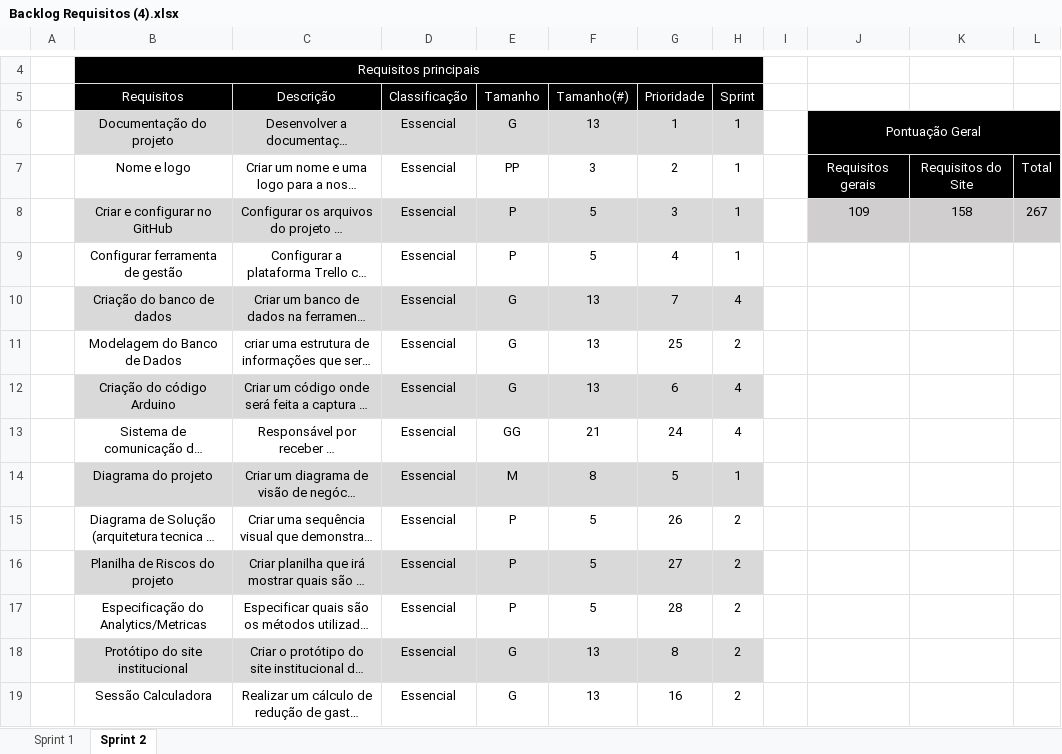
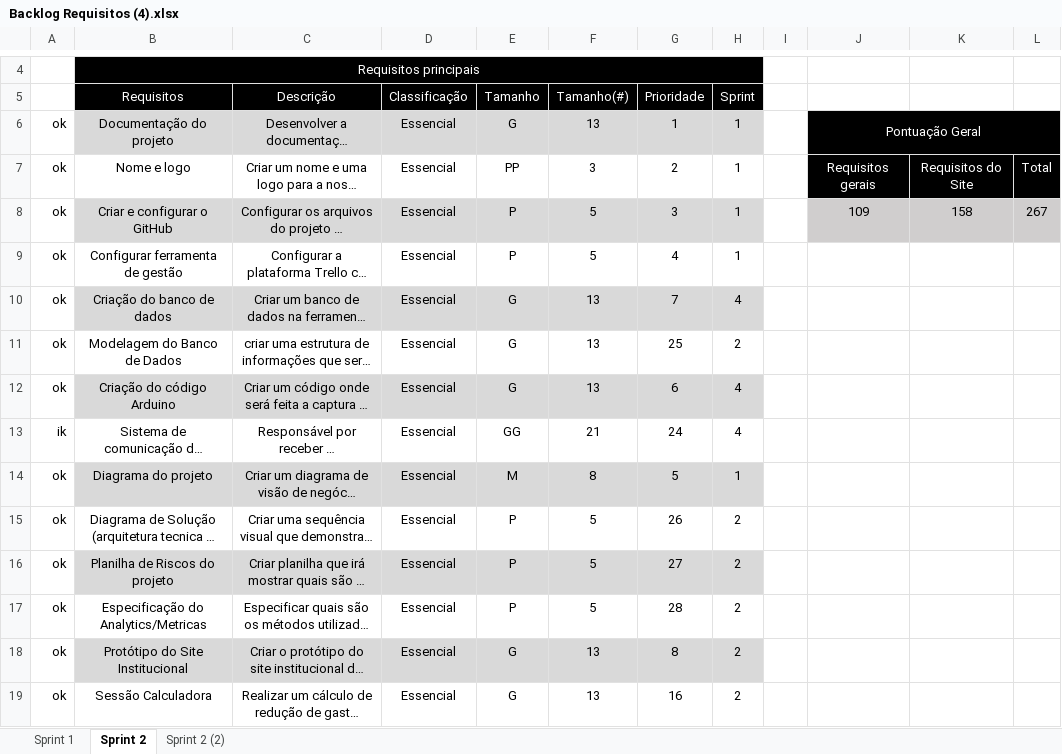
Before and after one commit to VagaFacil/VagaFacil, an Excel workbook: documentos/Backlog Requisitos (4).xlsx, sheet Sprint 2, drawn as a sheet; only a part is shown, gaps mark what is left out; long unchanged cells end in …; values as stored, in another font and other column widths than the file's, no borders; the diff covers the shown part only; the diff names each change by its address in the sheet, - before the commit and + after, or states it on an @@ line.

Commit message:
Backlog requisitos

```diff
--- a/documentos/Backlog Requisitos (4).xlsx (sheet Sprint 2)
+++ b/documentos/Backlog Requisitos (4).xlsx (sheet Sprint 2)
+sheet tab: Sprint 2 (2)
-A6:A12: (empty)
+A6:A12: ok
-B8 (Requisitos): Criar e configurar no GitHub
+B8 (Requisitos): Criar e configurar o GitHub
-A13: (empty)
+A13: ik
-A14:A19: (empty)
+A14:A19: ok
-B18 (Requisitos): Protótipo do site institucional
+B18 (Requisitos): Protótipo do Site Institucional
```
Also changed, not shown: 20 edited cells elsewhere in this sheet.
